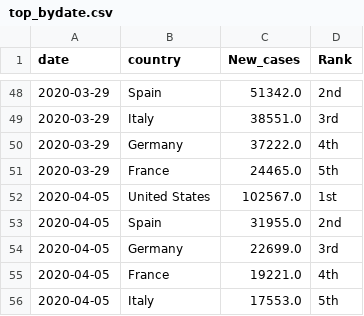
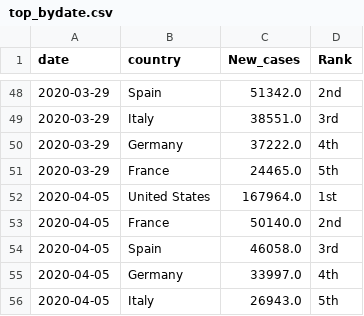
Before and after one commit to kruschev/Covid19, a CSV file: data/top_bydate.csv, drawn as a sheet; only a part is shown, gaps mark what is left out.

```diff
--- a/data/top_bydate.csv
+++ b/data/top_bydate.csv
@@ -51,6 +51,6 @@ date,country,New_cases,Rank
 2020-03-29,France,24465.0,5th
-2020-04-05,United States,102567.0,1st
-2020-04-05,Spain,31955.0,2nd
-2020-04-05,Germany,22699.0,3rd
-2020-04-05,France,19221.0,4th
-2020-04-05,Italy,17553.0,5th
+2020-04-05,United States,167964.0,1st
+2020-04-05,France,50140.0,2nd
+2020-04-05,Spain,46058.0,3rd
+2020-04-05,Germany,33997.0,4th
+2020-04-05,Italy,26943.0,5th
```
Also changed, not shown: data/kor_adjusted.csv, data/ratio.csv, 11 other files.
